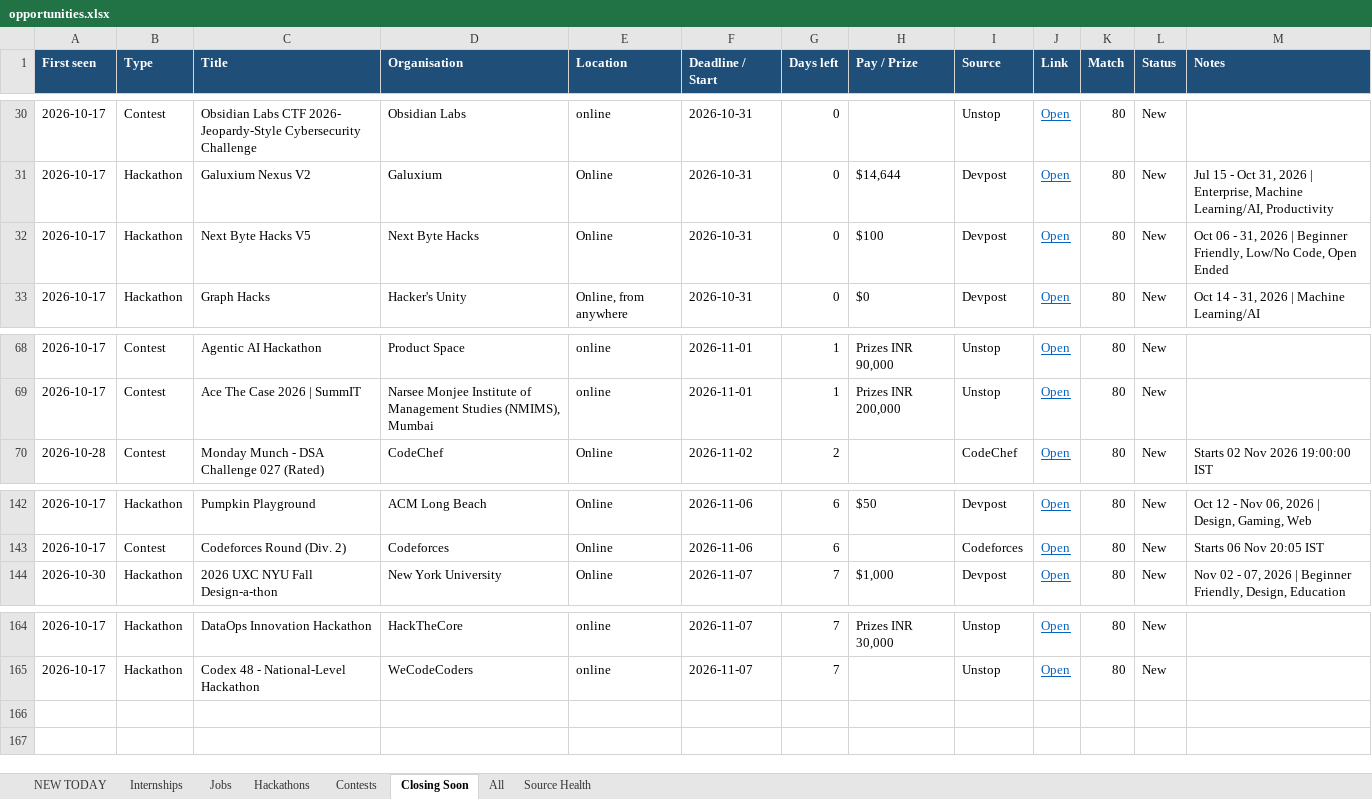
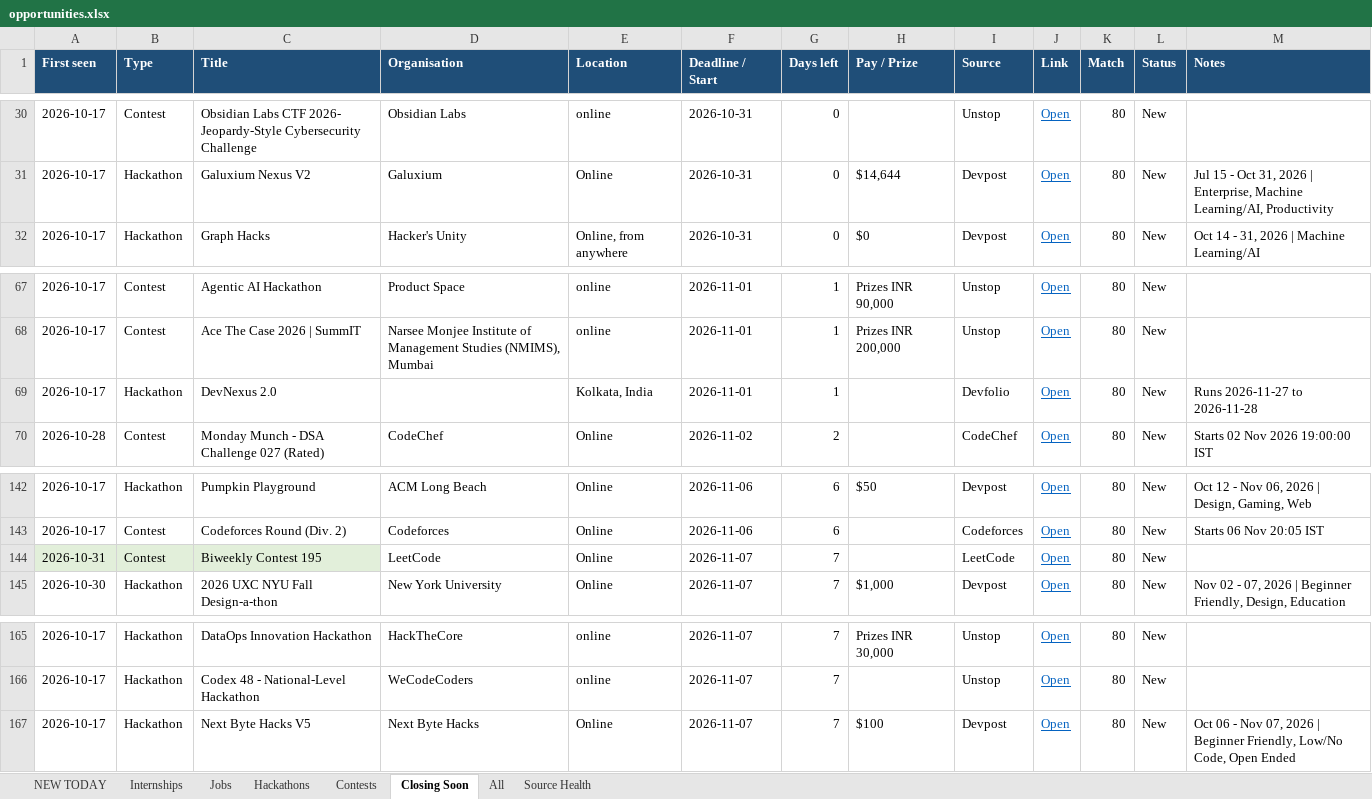
Before and after one commit to Maheswar-Sah00/status, an Excel workbook: opportunities.xlsx, sheet Closing Soon, drawn as a sheet; only a part is shown, gaps mark what is left out; values as stored, in another font and other column widths than the file's, no borders; removed rows and columns are numbered as before the commit, all else as after; the diff names each change by its address in the sheet, - before the commit and + after, or states it on an @@ line.

```diff
--- a/opportunities.xlsx (sheet Closing Soon)
+++ b/opportunities.xlsx (sheet Closing Soon)
-row 32: 2026-10-17 | Hackathon | Next Byte Hacks V5 | Next Byte Hacks | Online | 2026-10-31 | 0 | $100 | Devpost | Open | 80 | New | Oct 06 - 31, 2026 | Beginner Friendly, Low/No Code, Open Ended
+row 69: 2026-10-17 | Hackathon | DevNexus 2.0 |  | Kolkata, India | 2026-11-01 | 1 |  | Devfolio | Open | 80 | New | Runs 2026-11-27 to 2026-11-28
+row 144: 2026-10-31 | Contest | Biweekly Contest 195 | LeetCode | Online | 2026-11-07 | 7 |  | LeetCode | Open | 80 | New
+row 167: 2026-10-17 | Hackathon | Next Byte Hacks V5 | Next Byte Hacks | Online | 2026-11-07 | 7 | $100 | Devpost | Open | 80 | New | Oct 06 - Nov 07, 2026 | Beginner Friendly, Low/No Code, Open Ended
```
Also changed, not shown: sheet All, sheet NEW TODAY, sheet Internships, sheet Jobs, sheet Contests, sheet Source Health, 1 more sheet, hidden cells, 1 other file.
